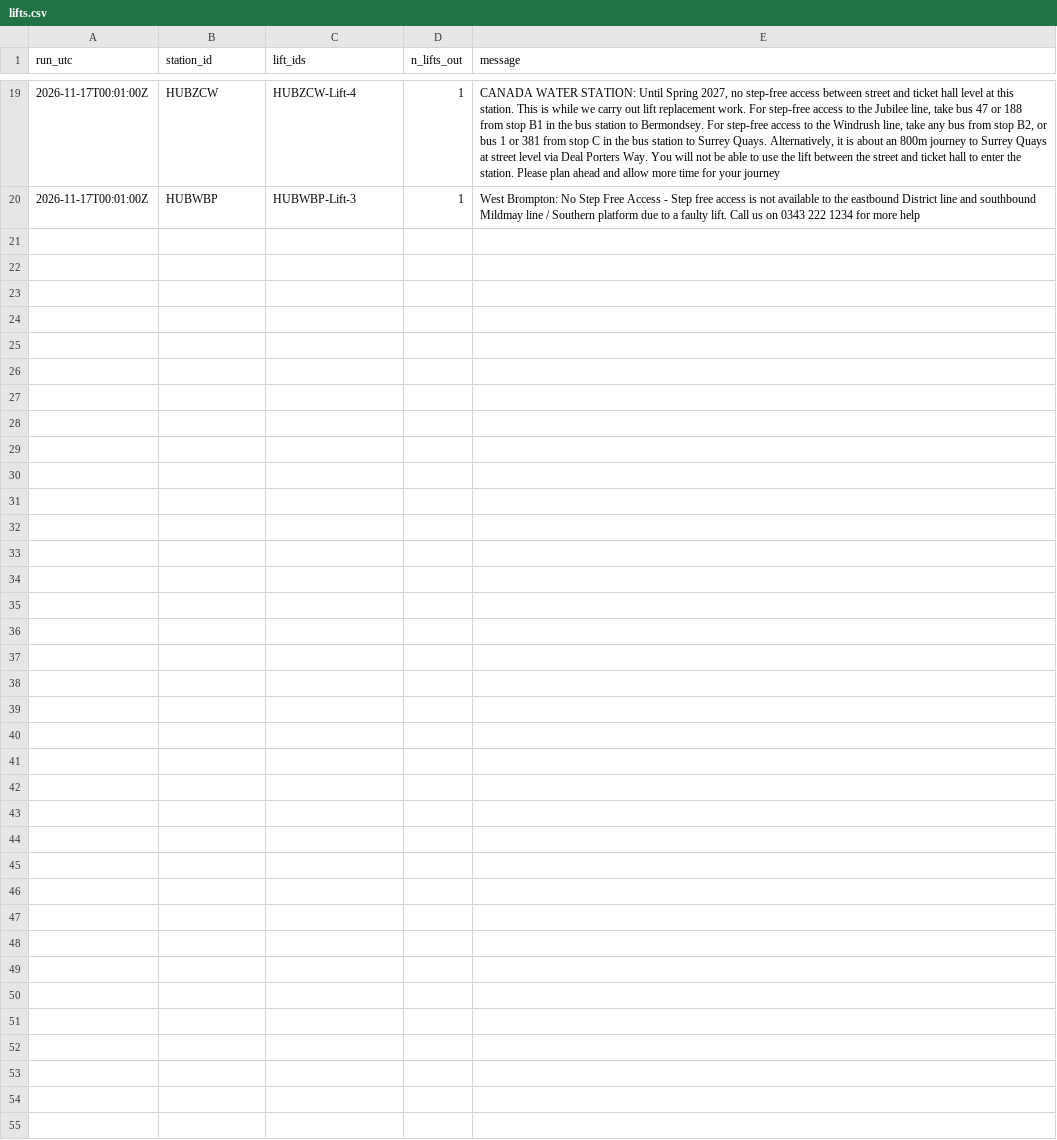
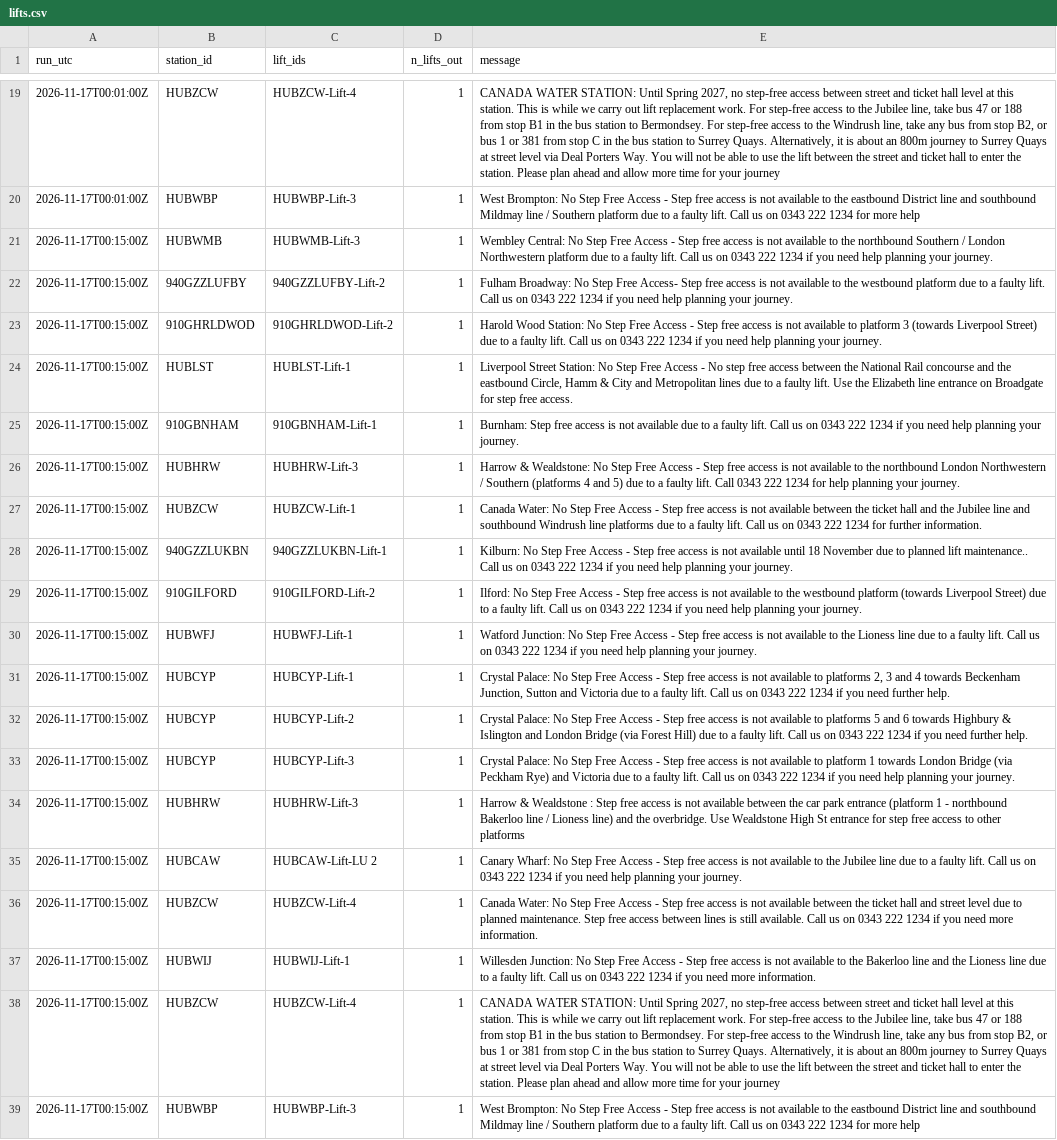
Before and after one commit to IbrahimJahwari/IbrahimJahwari.github.io, a CSV file: raw/2026-11-17/lifts.csv, drawn as a sheet; only a part is shown, gaps mark what is left out; the diff names each change by its address in the sheet, - before the commit and + after, or states it on an @@ line.

```diff
--- a/raw/2026-11-17/lifts.csv
+++ b/raw/2026-11-17/lifts.csv
+row 21: 2026-11-17T00:15:00Z | HUBWMB | HUBWMB-Lift-3 | 1 | Wembley Central: No Step Free Access - Step free access is not available to the northbound Southern / London Northwestern platform due to a faulty lift. Call us on 0343 222 1234 if you need help planning your journey.
+row 22: 2026-11-17T00:15:00Z | 940GZZLUFBY | 940GZZLUFBY-Lift-2 | 1 | Fulham Broadway: No Step Free Access- Step free access is not available to the westbound platform due to a faulty lift. Call us on 0343 222 1234 if you need help planning your journey.
+row 23: 2026-11-17T00:15:00Z | 910GHRLDWOD | 910GHRLDWOD-Lift-2 | 1 | Harold Wood Station: No Step Free Access - Step free access is not available to platform 3 (towards Liverpool Street) due to a faulty lift. Call us on 0343 222 1234 if you need help planning your journey.
+row 24: 2026-11-17T00:15:00Z | HUBLST | HUBLST-Lift-1 | 1 | Liverpool Street Station: No Step Free Access - No step free access between the National Rail concourse and the eastbound Circle, Hamm & City and Metropolitan lines due to a faulty lift. Use the Elizabeth line entrance on Broadgate for step free access.
+row 25: 2026-11-17T00:15:00Z | 910GBNHAM | 910GBNHAM-Lift-1 | 1 | Burnham: Step free access is not available due to a faulty lift. Call us on 0343 222 1234 if you need help planning your journey.
+row 26: 2026-11-17T00:15:00Z | HUBHRW | HUBHRW-Lift-3 | 1 | Harrow & Wealdstone: No Step Free Access - Step free access is not available to the northbound London Northwestern / Southern (platforms 4 and 5) due to a faulty lift. Call 0343 222 1234 for help planning your journey.
+row 27: 2026-11-17T00:15:00Z | HUBZCW | HUBZCW-Lift-1 | 1 | Canada Water: No Step Free Access - Step free access is not available between the ticket hall and the Jubilee line and southbound Windrush line platforms due to a faulty lift. Call us on 0343 222 1234 for further information.
+row 28: 2026-11-17T00:15:00Z | 940GZZLUKBN | 940GZZLUKBN-Lift-1 | 1 | Kilburn: No Step Free Access - Step free access is not available until 18 November due to planned lift maintenance.. Call us on 0343 222 1234 if you need help planning your journey.
+row 29: 2026-11-17T00:15:00Z | 910GILFORD | 910GILFORD-Lift-2 | 1 | Ilford: No Step Free Access - Step free access is not available to the westbound platform (towards Liverpool Street) due to a faulty lift. Call us on 0343 222 1234 if you need help planning your journey.
+row 30: 2026-11-17T00:15:00Z | HUBWFJ | HUBWFJ-Lift-1 | 1 | Watford Junction: No Step Free Access - Step free access is not available to the Lioness line due to a faulty lift. Call us on 0343 222 1234 if you need help planning your journey.
+row 31: 2026-11-17T00:15:00Z | HUBCYP | HUBCYP-Lift-1 | 1 | Crystal Palace: No Step Free Access - Step free access is not available to platforms 2, 3 and 4 towards Beckenham Junction, Sutton and Victoria due to a faulty lift. Call us on 0343 222 1234 if you need further help.
+row 32: 2026-11-17T00:15:00Z | HUBCYP | HUBCYP-Lift-2 | 1 | Crystal Palace: No Step Free Access - Step free access is not available to platforms 5 and 6 towards Highbury & Islington and London Bridge (via Forest Hill) due to a faulty lift. Call us on 0343 222 1234 if you need further help.
+row 33: 2026-11-17T00:15:00Z | HUBCYP | HUBCYP-Lift-3 | 1 | Crystal Palace: No Step Free Access - Step free access is not available to platform 1 towards London Bridge (via Peckham Rye) and Victoria due to a faulty lift. Call us on 0343 222 1234 if you need help planning your journey.
+row 34: 2026-11-17T00:15:00Z | HUBHRW | HUBHRW-Lift-3 | 1 | Harrow & Wealdstone : Step free access is not available between the car park entrance (platform 1 - northbound Bakerloo line / Lioness line) and the overbridge. Use Wealdstone High St entrance for step free access to other platforms
+row 35: 2026-11-17T00:15:00Z | HUBCAW | HUBCAW-Lift-LU 2 | 1 | Canary Wharf: No Step Free Access - Step free access is not available to the Jubilee line due to a faulty lift. Call us on 0343 222 1234 if you need help planning your journey.
+row 36: 2026-11-17T00:15:00Z | HUBZCW | HUBZCW-Lift-4 | 1 | Canada Water: No Step Free Access - Step free access is not available between the ticket hall and street level due to planned maintenance. Step free access between lines is still available. Call us on 0343 222 1234 if you need more information.
+row 37: 2026-11-17T00:15:00Z | HUBWIJ | HUBWIJ-Lift-1 | 1 | Willesden Junction: No Step Free Access - Step free access is not available to the Bakerloo line and the Lioness line due to a faulty lift. Call us on 0343 222 1234 if you need more information.
+row 38: 2026-11-17T00:15:00Z | HUBZCW | HUBZCW-Lift-4 | 1 | CANADA WATER STATION: Until Spring 2027, no step-free access between street and ticket hall level at this station. This is while we carry out lift replacement work. For step-free access to the Jubilee line, take bus 47 or 188 from stop B1 in the bus station to Bermondsey. For step-free access to the Windrush line, take any bus from stop B2, or bus 1 or 381 from stop C in the bus station to Surrey Quays. Alternatively, it is about an 800m journey to Surrey Quays at street level via Deal Porters Way. You will not be able to use the lift between the street and ticket hall to enter the station. Please plan ahead and allow more time for your journey
+row 39: 2026-11-17T00:15:00Z | HUBWBP | HUBWBP-Lift-3 | 1 | West Brompton: No Step Free Access - Step free access is not available to the eastbound District line and southbound Mildmay line / Southern platform due to a faulty lift. Call us on 0343 222 1234 for more help
```
Also changed, not shown: raw/2026-11-17/collection_log.csv, raw/2026-11-17/line_status.csv, 7 other files.
